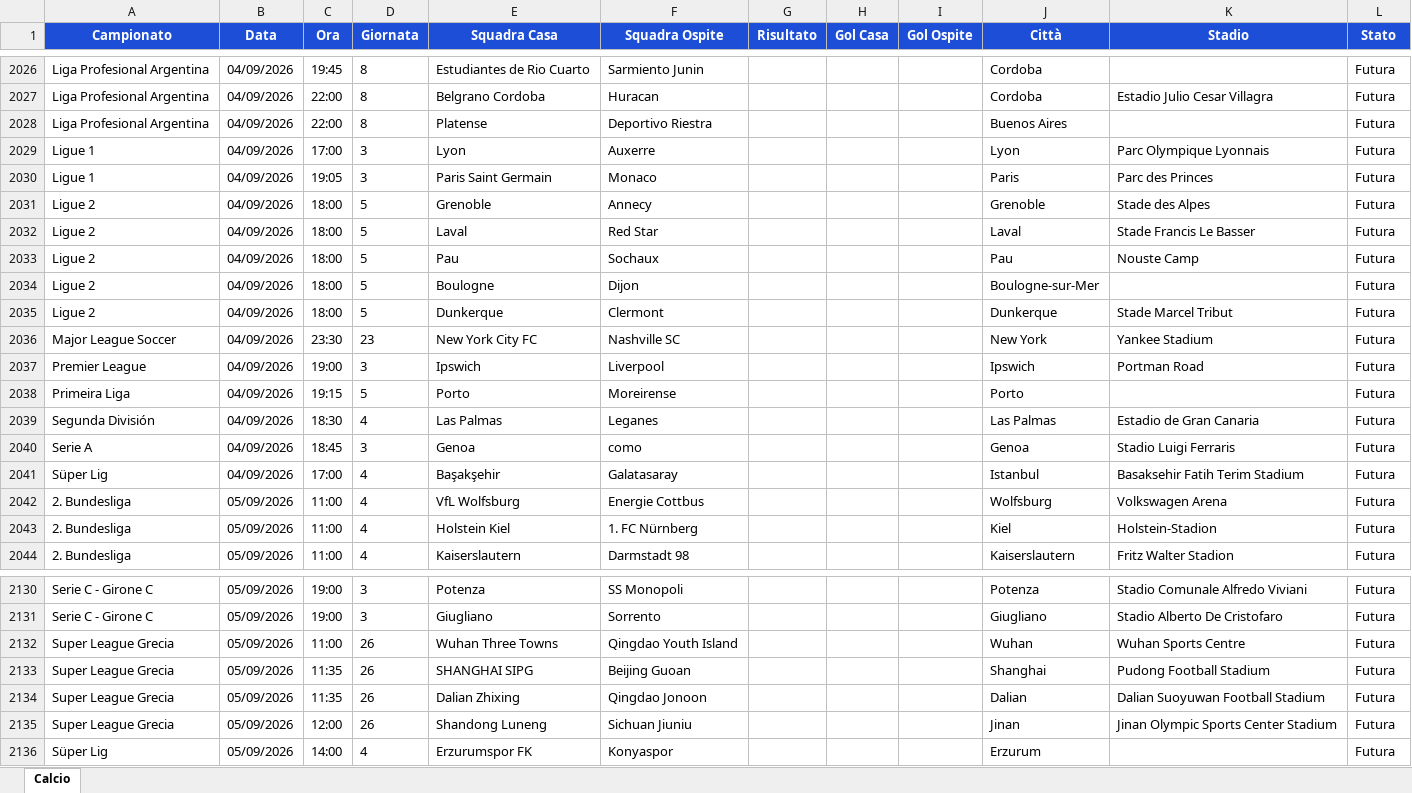
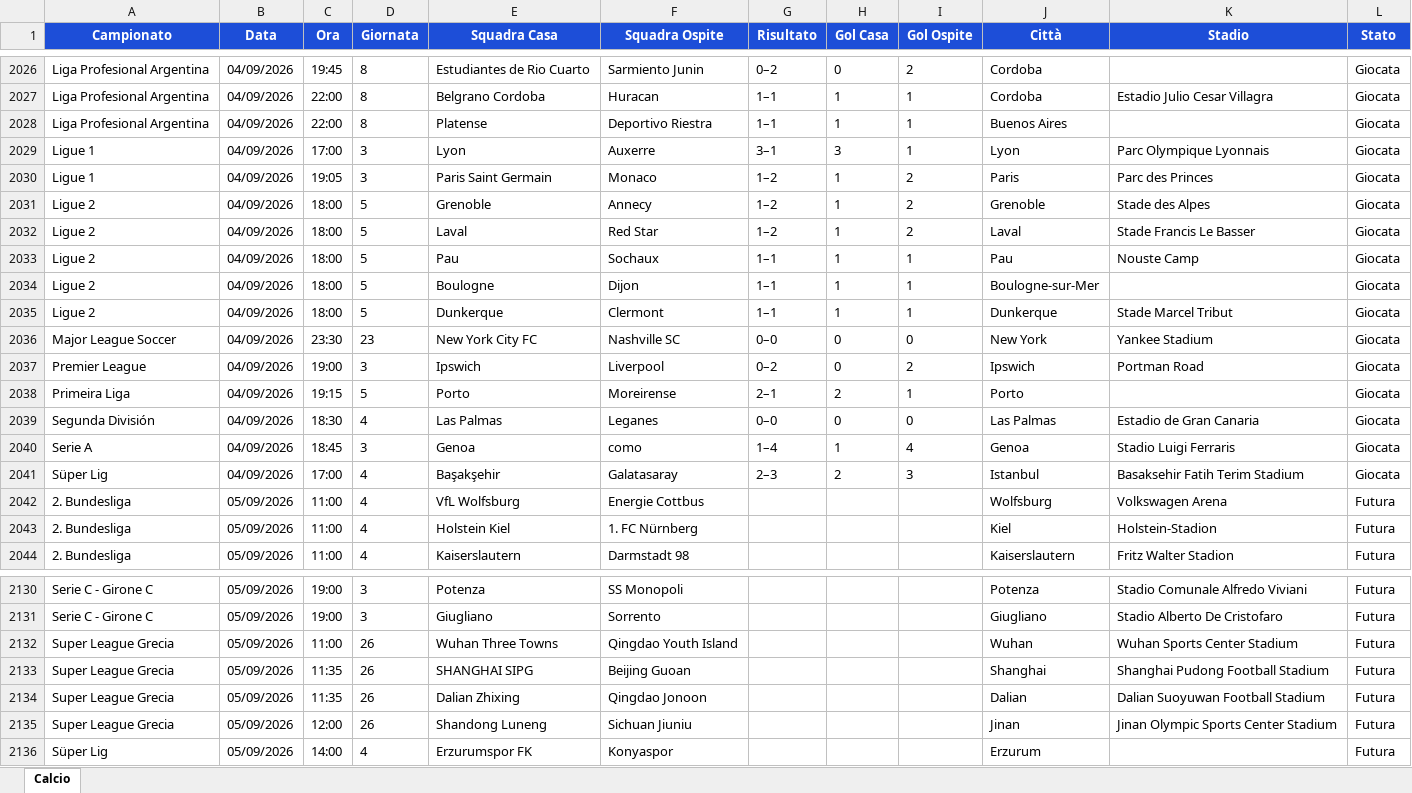
Before and after one commit to Gesss26/GesssAI-Pro---Auto, an Excel workbook: excel/GesssAI_Input.xlsx, sheet Calcio, drawn as a sheet; only a part is shown, gaps mark what is left out; values as stored, in another font and other column widths than the file's, no borders; the diff covers the shown part only; the diff names each change by its address in the sheet, - before the commit and + after, or states it on an @@ line.

```diff
--- a/excel/GesssAI_Input.xlsx (sheet Calcio)
+++ b/excel/GesssAI_Input.xlsx (sheet Calcio)
-G2026 (Risultato): (empty)
+G2026 (Risultato): 0–2
-H2026 (Gol Casa): (empty)
+H2026 (Gol Casa): 0
-I2026 (Gol Ospite): (empty)
+I2026 (Gol Ospite): 2
-L2026:L2041 (Stato): Futura
+L2026:L2041 (Stato): Giocata
-G2027:G2028 (Risultato): (empty)
+G2027:G2028 (Risultato): 1–1
-H2027:H2028 (Gol Casa): (empty)
+H2027:H2028 (Gol Casa): 1
-I2027:I2029 (Gol Ospite): (empty)
+I2027:I2029 (Gol Ospite): 1
-G2029 (Risultato): (empty)
+G2029 (Risultato): 3–1
-H2029 (Gol Casa): (empty)
+H2029 (Gol Casa): 3
-G2030:G2032 (Risultato): (empty)
+G2030:G2032 (Risultato): 1–2
-H2030:H2035 (Gol Casa): (empty)
+H2030:H2035 (Gol Casa): 1
-I2030:I2032 (Gol Ospite): (empty)
+I2030:I2032 (Gol Ospite): 2
-G2033:G2035 (Risultato): (empty)
+G2033:G2035 (Risultato): 1–1
-I2033:I2035 (Gol Ospite): (empty)
+I2033:I2035 (Gol Ospite): 1
-G2036 (Risultato): (empty)
+G2036 (Risultato): 0–0
-H2036:H2037 (Gol Casa): (empty)
+H2036:H2037 (Gol Casa): 0
-I2036 (Gol Ospite): (empty)
+I2036 (Gol Ospite): 0
-G2037 (Risultato): (empty)
+G2037 (Risultato): 0–2
-I2037 (Gol Ospite): (empty)
+I2037 (Gol Ospite): 2
-G2038 (Risultato): (empty)
+G2038 (Risultato): 2–1
-H2038 (Gol Casa): (empty)
+H2038 (Gol Casa): 2
-I2038 (Gol Ospite): (empty)
+I2038 (Gol Ospite): 1
-G2039 (Risultato): (empty)
+G2039 (Risultato): 0–0
-H2039 (Gol Casa): (empty)
+H2039 (Gol Casa): 0
-I2039 (Gol Ospite): (empty)
+I2039 (Gol Ospite): 0
-G2040 (Risultato): (empty)
+G2040 (Risultato): 1–4
-H2040 (Gol Casa): (empty)
+H2040 (Gol Casa): 1
-I2040 (Gol Ospite): (empty)
+I2040 (Gol Ospite): 4
-G2041 (Risultato): (empty)
+G2041 (Risultato): 2–3
-H2041 (Gol Casa): (empty)
+H2041 (Gol Casa): 2
-I2041 (Gol Ospite): (empty)
+I2041 (Gol Ospite): 3
-K2132 (Stadio): Wuhan Sports Centre
+K2132 (Stadio): Wuhan Sports Center Stadium
-K2133 (Stadio): Pudong Football Stadium
+K2133 (Stadio): Shanghai Pudong Football Stadium
```
Also changed, not shown: 50 edited cells elsewhere in this sheet, 2 other files.
